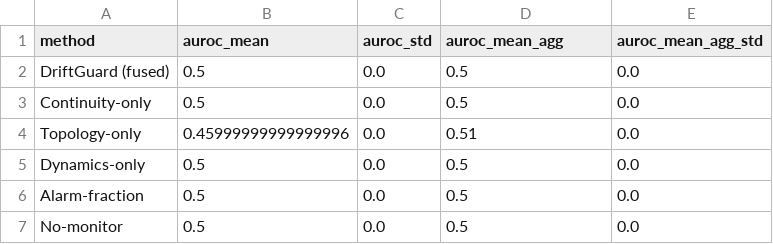
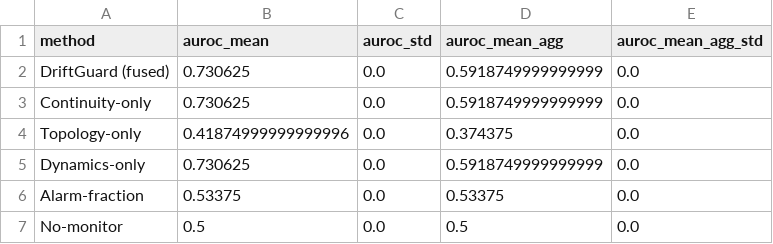
Before and after one commit to codalexl/llm-latent-drift, a CSV file: experiments/outputs/driftguard_baseline_table.csv, drawn as a sheet.

```diff
--- a/experiments/outputs/driftguard_baseline_table.csv
+++ b/experiments/outputs/driftguard_baseline_table.csv
@@ -1,7 +1,7 @@
 method,auroc_mean,auroc_std,auroc_mean_agg,auroc_mean_agg_std
-DriftGuard (fused),0.5,0.0,0.5,0.0
-Continuity-only,0.5,0.0,0.5,0.0
-Topology-only,0.45999999999999996,0.0,0.51,0.0
-Dynamics-only,0.5,0.0,0.5,0.0
-Alarm-fraction,0.5,0.0,0.5,0.0
+DriftGuard (fused),0.730625,0.0,0.5918749999999999,0.0
+Continuity-only,0.730625,0.0,0.5918749999999999,0.0
+Topology-only,0.41874999999999996,0.0,0.374375,0.0
+Dynamics-only,0.730625,0.0,0.5918749999999999,0.0
+Alarm-fraction,0.53375,0.0,0.53375,0.0
 No-monitor,0.5,0.0,0.5,0.0
```
Also changed, not shown: 14 other files.
